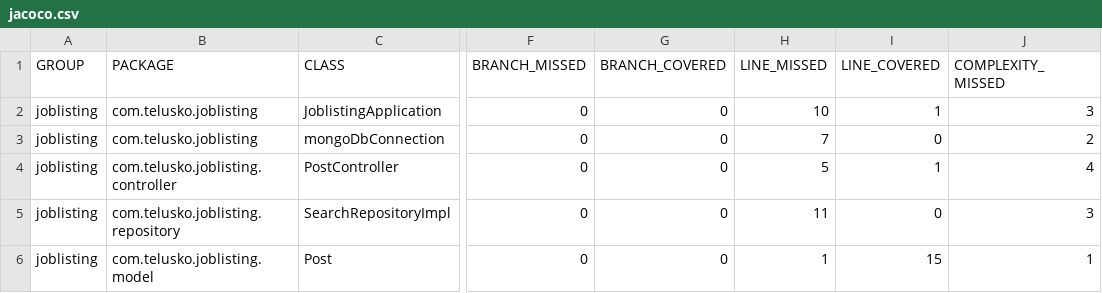
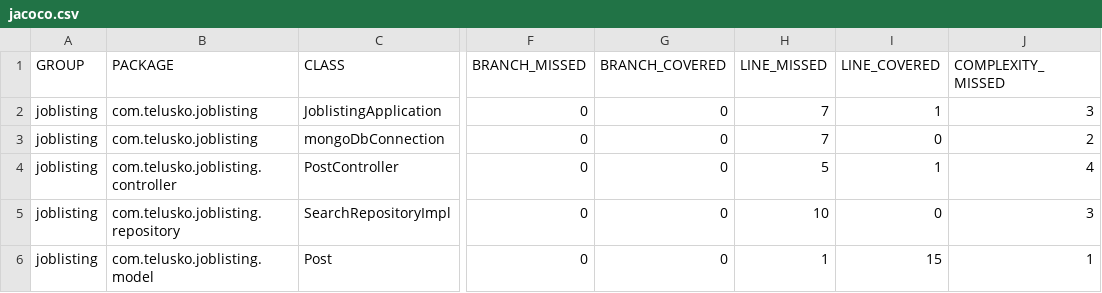
Before and after one commit to amantripathi01/SpringMongoDB, a CSV file: Roost-reports/amanFileConnector/f063da9b-a07b-488a-850b-d1903a8dcc39/coverageReport/jacoco.csv, drawn as a sheet; only a part is shown, gaps mark what is left out; the diff names each change by its address in the sheet, - before the commit and + after, or states it on an @@ line.

Commit message:
Test reports generated by RoostGPT
Using AI Model code-bison, for user feedback: - Add more comments to the test

```diff
--- a/Roost-reports/amanFileConnector/f063da9b-a07b-488a-850b-d1903a8dcc39/coverageReport/jacoco.csv
+++ b/Roost-reports/amanFileConnector/f063da9b-a07b-488a-850b-d1903a8dcc39/coverageReport/jacoco.csv
-H2 (LINE_MISSED): 10
+H2 (LINE_MISSED): 7
-H5 (LINE_MISSED): 11
+H5 (LINE_MISSED): 10
```
Also changed, not shown: 19 other files.
